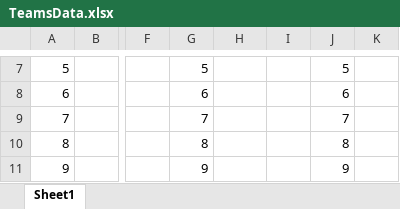
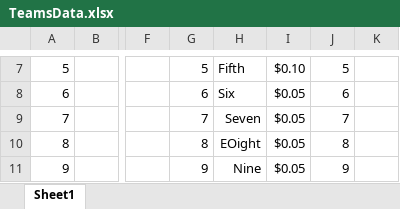
Before and after one commit to rajanjasanicrest/Auction, an Excel workbook: data/TeamsData.xlsx, sheet Sheet1, drawn as a sheet; only a part is shown, gaps mark what is left out; values as stored, in another font and other column widths than the file's, no borders; table styles not drawn; the diff covers the shown part only; the diff names each change by its address in the sheet, - before the commit and + after, or states it on an @@ line.

```diff
--- a/data/TeamsData.xlsx (sheet Sheet1)
+++ b/data/TeamsData.xlsx (sheet Sheet1)
-H7: (empty)
+H7: Fifth
-I7: (empty)
+I7: $0.10
-H8: (empty)
+H8: Six
-I8:I11: (empty)
+I8:I11: $0.05
-H9: (empty)
+H9: Seven
-H10: (empty)
+H10: EOight
-H11: (empty)
+H11: Nine
```
Also changed, not shown: 38 edited cells elsewhere in this sheet, 1 other file.
